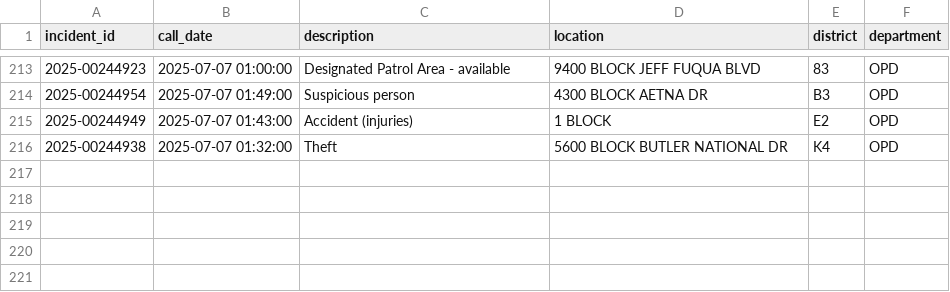
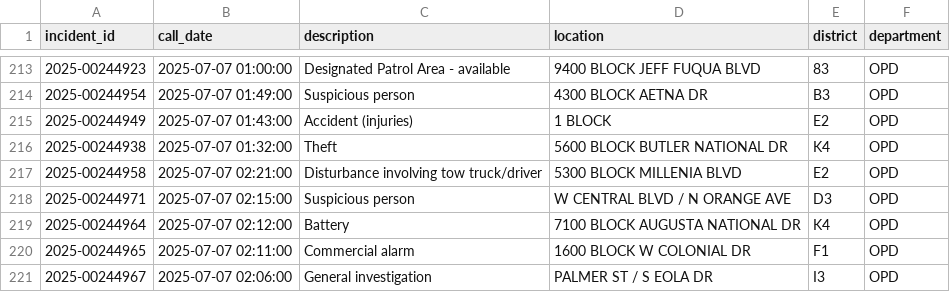
Before and after one commit to mike-lanier/active_calls_actions, a CSV file: data/active_calls.csv, drawn as a sheet; only a part is shown, gaps mark what is left out; the diff names each change by its address in the sheet, - before the commit and + after, or states it on an @@ line.

```diff
--- a/data/active_calls.csv
+++ b/data/active_calls.csv
+row 217: 2025-00244958 | 2025-07-07 02:21:00 | Disturbance involving tow truck/driver | 5300 BLOCK MILLENIA BLVD | E2 | OPD
+row 218: 2025-00244971 | 2025-07-07 02:15:00 | Suspicious person | W CENTRAL BLVD / N ORANGE AVE | D3 | OPD
+row 219: 2025-00244964 | 2025-07-07 02:12:00 | Battery | 7100 BLOCK AUGUSTA NATIONAL DR | K4 | OPD
+row 220: 2025-00244965 | 2025-07-07 02:11:00 | Commercial alarm | 1600 BLOCK W COLONIAL DR | F1 | OPD
+row 221: 2025-00244967 | 2025-07-07 02:06:00 | General investigation | PALMER ST / S EOLA DR | I3 | OPD
```
